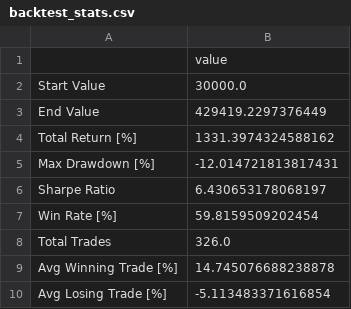
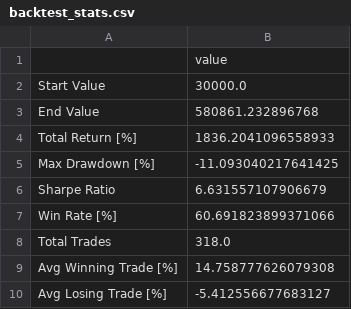
Before and after one commit to Prakhar3006/BTST-Trades, a CSV file: nse_lgbm_output/backtest_stats.csv, drawn as a sheet.

```diff
--- a/nse_lgbm_output/backtest_stats.csv
+++ b/nse_lgbm_output/backtest_stats.csv
@@ -2,9 +2,9 @@
 Start Value,30000.0
-End Value,429419.2297376449
-Total Return [%],1331.3974324588162
-Max Drawdown [%],-12.014721813817431
-Sharpe Ratio,6.430653178068197
-Win Rate [%],59.8159509202454
-Total Trades,326.0
-Avg Winning Trade [%],14.745076688238878
-Avg Losing Trade [%],-5.113483371616854
+End Value,580861.232896768
+Total Return [%],1836.2041096558933
+Max Drawdown [%],-11.093040217641425
+Sharpe Ratio,6.631557107906679
+Win Rate [%],60.691823899371066
+Total Trades,318.0
+Avg Winning Trade [%],14.758777626079308
+Avg Losing Trade [%],-5.412556677683127
```
Also changed, not shown: nse_lgbm_output/cv_results.csv, nse_lgbm_output/feature_importance.csv, 8 other files.
